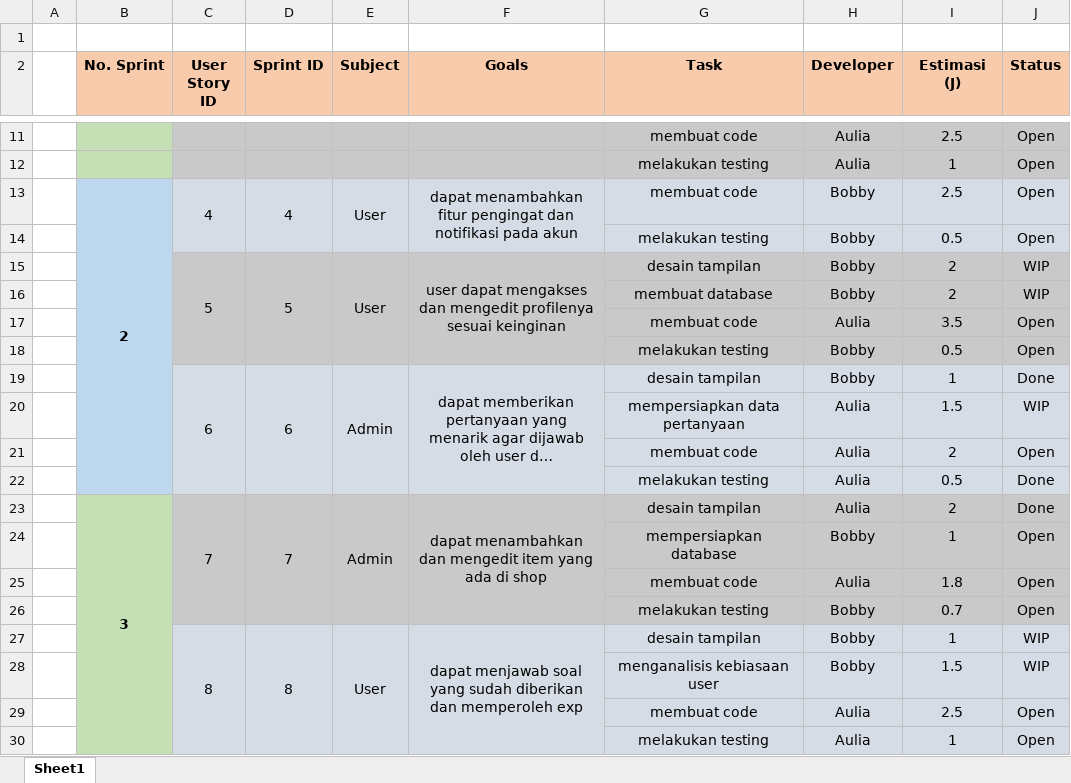
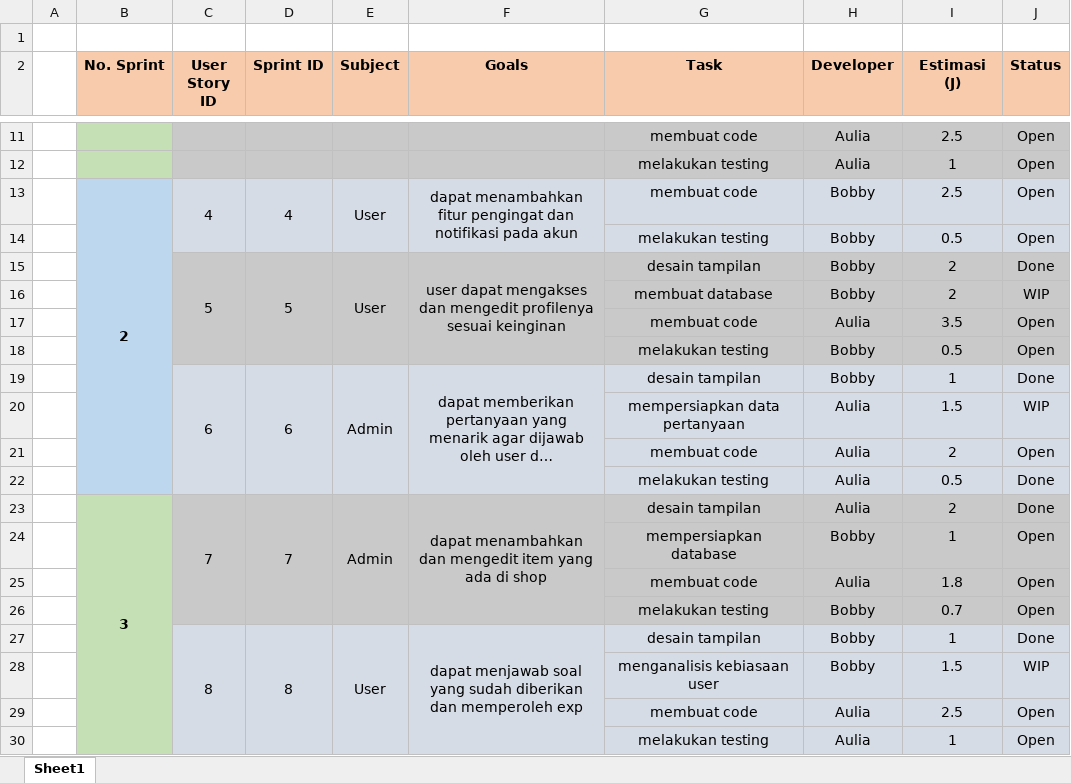
Before and after one commit to BobbyBoris/uts, an Excel workbook: SprintBacklog.xlsx, sheet Sheet1, drawn as a sheet; only a part is shown, gaps mark what is left out; long unchanged cells end in …; values as stored, in another font and other column widths than the file's, no borders; the diff names each change by its address in the sheet, - before the commit and + after, or states it on an @@ line.

Commit message:
done

```diff
--- a/SprintBacklog.xlsx (sheet Sheet1)
+++ b/SprintBacklog.xlsx (sheet Sheet1)
-J15 (Status): WIP
+J15 (Status): Done
-J27 (Status): WIP
+J27 (Status): Done
```
